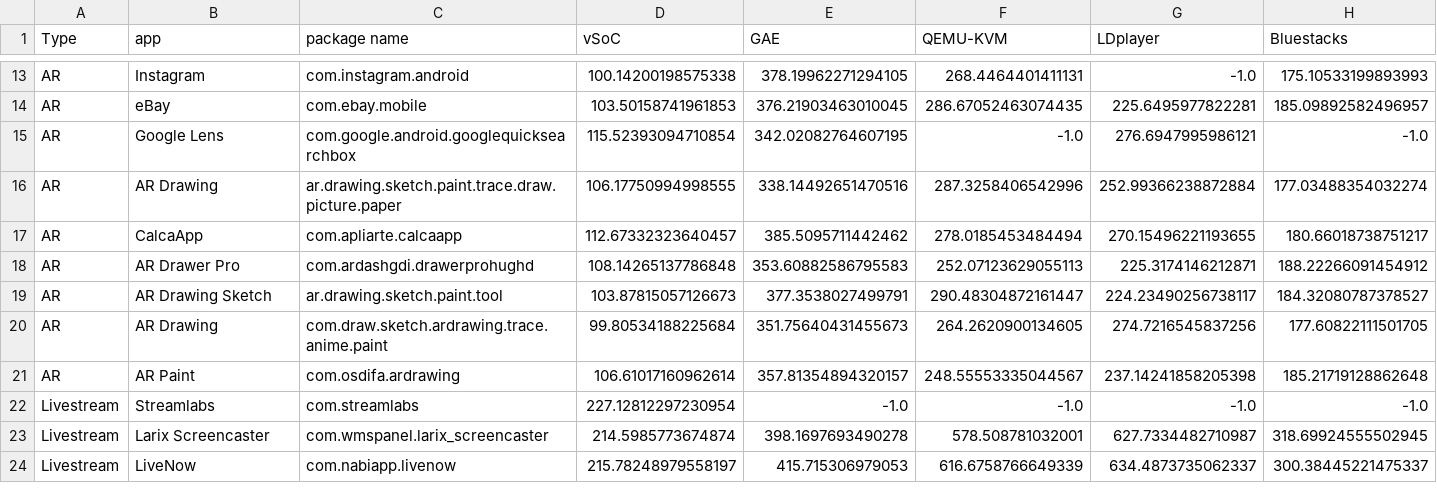
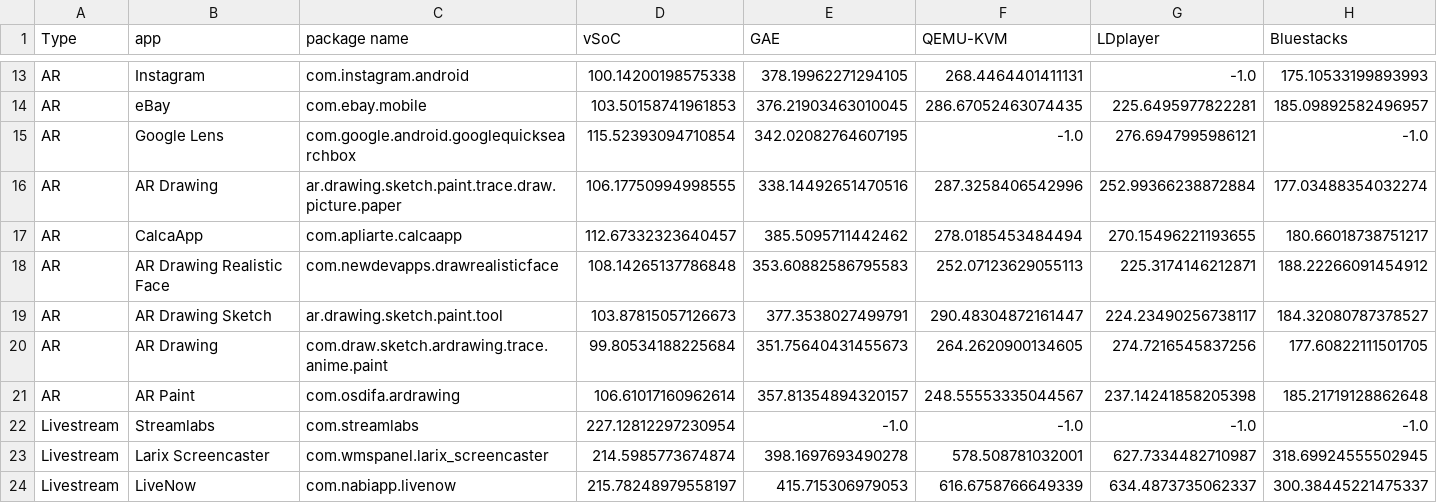
Before and after one commit to VirtualSoC/vsoc-artifact, a CSV file: scripts/data/latency_high_end.csv, drawn as a sheet; only a part is shown, gaps mark what is left out.

Commit message:
fix package name errors some app/package names are so similar that we mistake them as each other. this commit fixes the confusion.

```diff
--- a/scripts/data/latency_high_end.csv
+++ b/scripts/data/latency_high_end.csv
@@ -17,3 +17,3 @@ AR,AR Drawing,ar.drawing.sketch.paint.trace.draw.picture.paper,106.1775099499855
 AR,CalcaApp,com.apliarte.calcaapp,112.67332323640457,385.5095711442462,278.0185453484494,270.15496221193655,180.66018738751217
-AR,AR Drawer Pro,com.ardashgdi.drawerprohughd,108.14265137786848,353.60882586795583,252.07123629055113,225.3174146212871,188.22266091454912
+AR,AR Drawing Realistic Face,com.newdevapps.drawrealisticface,108.14265137786848,353.60882586795583,252.07123629055113,225.3174146212871,188.22266091454912
 AR,AR Drawing Sketch,ar.drawing.sketch.paint.tool,103.87815057126673,377.3538027499791,290.48304872161447,224.23490256738117,184.32080787378527
```
Also changed, not shown: scripts/data/fps_breakdown.csv, scripts/data/fps_high_end.csv, 2 other files.
